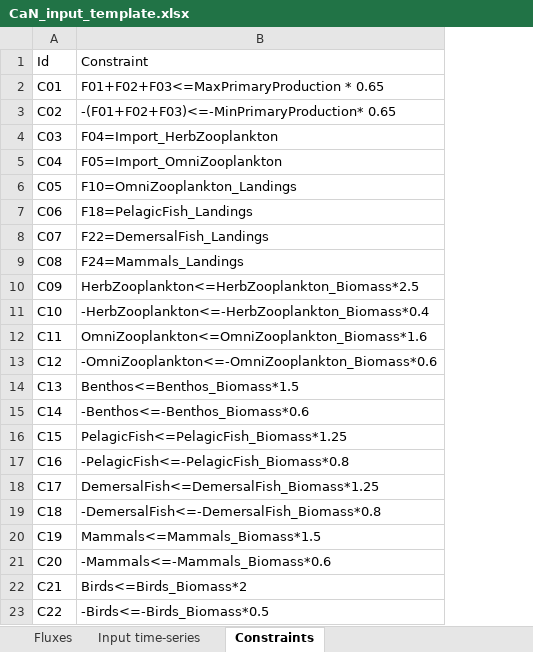
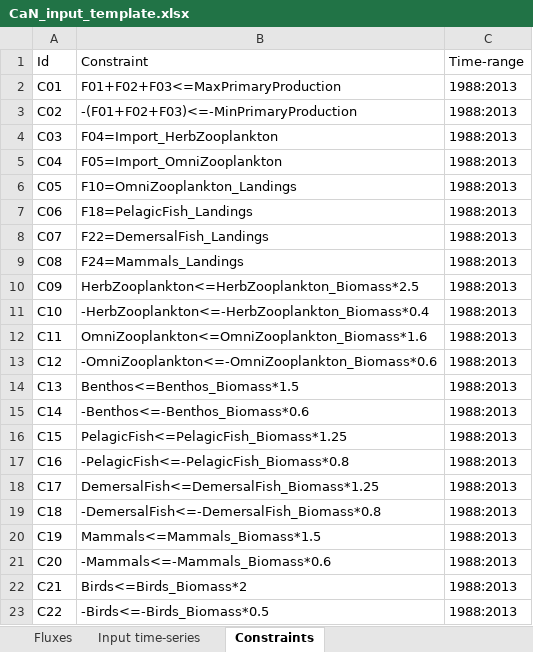
Before and after one commit to inrae/RCaNmodel, an Excel workbook: RCaN/CaN_input_template.xlsx, sheet Constraints, drawn as a sheet; values as stored, in another font and other column widths than the file's, no borders; the diff names each change by its address in the sheet, - before the commit and + after, or states it on an @@ line.

Commit message:
updated template with corrections

```diff
--- a/RCaN/CaN_input_template.xlsx (sheet Constraints)
+++ b/RCaN/CaN_input_template.xlsx (sheet Constraints)
+column C, rows 1-23: Time-range | 1988:2013 | 1988:2013 | 1988:2013 | 1988:2013 | 1988:2013 | 1988:2013 | 1988:2013 | 1988:2013 | 1988:2013 | 1988:2013 | 1988:2013 | 1988:2013 | 1988:2013 | 1988:2013 | 1988:2013 | 1988:2013 | 1988:2013 | 1988:2013 | 1988:2013 | 1988:2013 | 1988:2013 | 1988:2013
-B2: F01+F02+F03<=MaxPrimaryProduction * 0.65
+B2: F01+F02+F03<=MaxPrimaryProduction
-B3: -(F01+F02+F03)<=-MinPrimaryProduction* 0.65
+B3: -(F01+F02+F03)<=-MinPrimaryProduction
```
Also changed, not shown: sheet Fluxes, sheet Components & input parameter.
